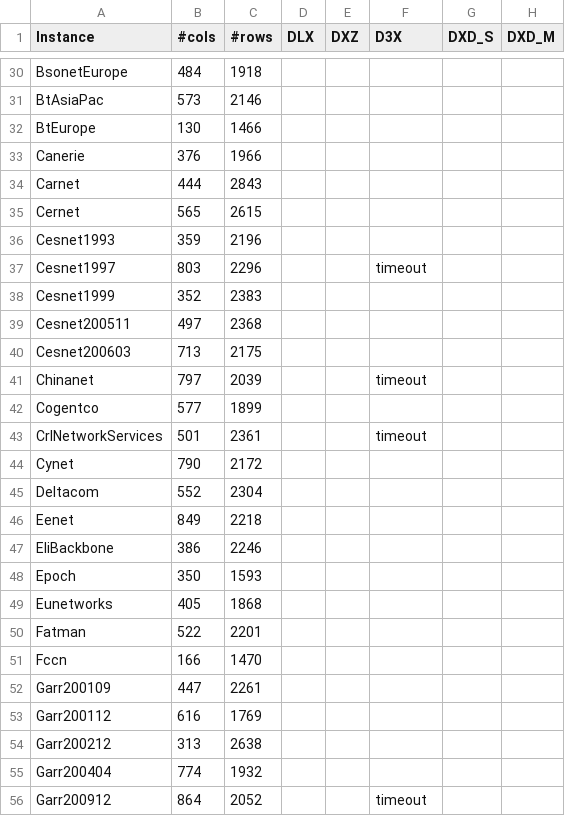
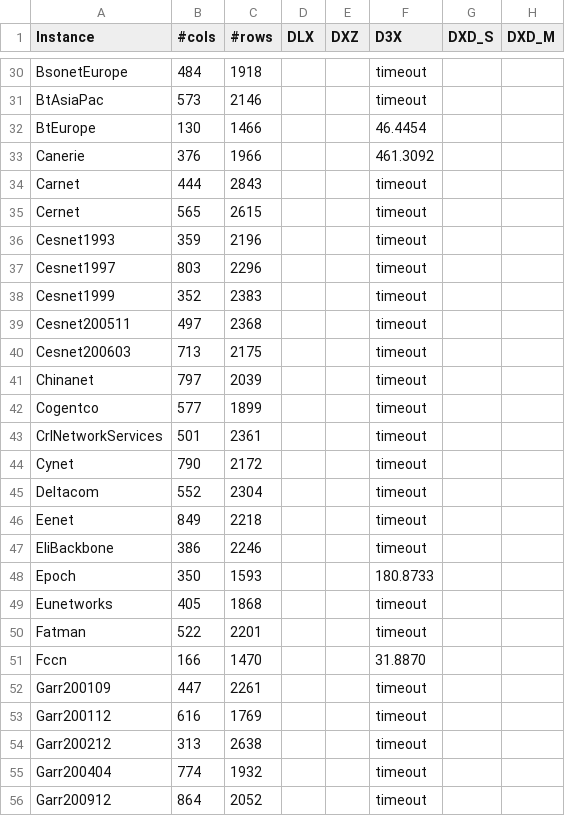
Before and after one commit to loiufam/Algorithm_DXD, a CSV file: results/Main/d3x_results.csv, drawn as a sheet; only a part is shown, gaps mark what is left out; the diff covers the shown part only; the diff names each change by its address in the sheet, - before the commit and + after, or states it on an @@ line.

```diff
--- a/results/Main/d3x_results.csv
+++ b/results/Main/d3x_results.csv
-F30:F31 (D3X): (empty)
+F30:F31 (D3X): timeout
-F32 (D3X): (empty)
+F32 (D3X): 46.4454
-F33 (D3X): (empty)
+F33 (D3X): 461.3092
-F34:F36 (D3X): (empty)
+F34:F36 (D3X): timeout
-F38:F40 (D3X): (empty)
+F38:F40 (D3X): timeout
-F42 (D3X): (empty)
+F42 (D3X): timeout
-F44:F47 (D3X): (empty)
+F44:F47 (D3X): timeout
-F48 (D3X): (empty)
+F48 (D3X): 180.8733
-F49:F50 (D3X): (empty)
+F49:F50 (D3X): timeout
-F51 (D3X): (empty)
+F51 (D3X): 31.8870
-F52:F55 (D3X): (empty)
+F52:F55 (D3X): timeout
```
Also changed, not shown: 136 edited cells elsewhere in this file, results/Main/DLX_results.csv, 3 other files.
